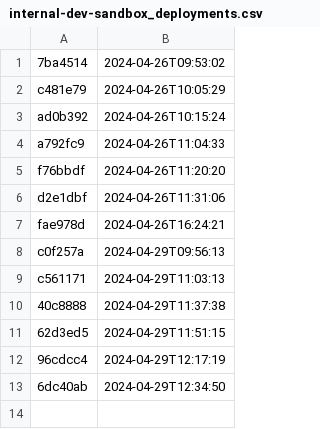
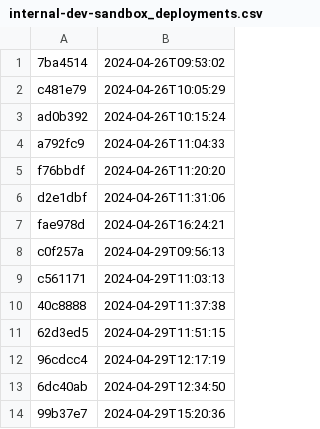
Before and after one commit to NHSDigital/eps-prescription-status-update-api, a CSV file: _data/internal-dev-sandbox_deployments.csv, drawn as a sheet; the diff names each change by its address in the sheet, - before the commit and + after, or states it on an @@ line.

```diff
--- a/_data/internal-dev-sandbox_deployments.csv
+++ b/_data/internal-dev-sandbox_deployments.csv
+row 14: 99b37e7 | 2024-04-29T15:20:36
```
Also changed, not shown: 1 other file.
